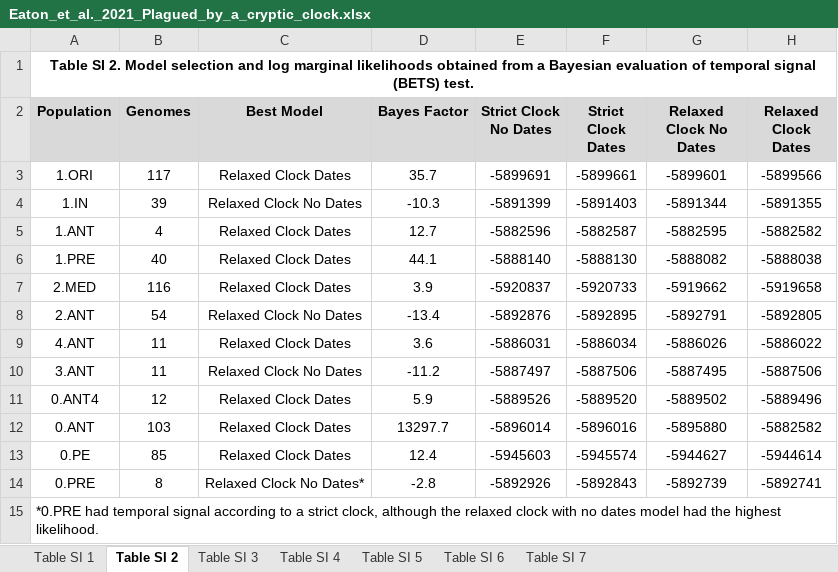
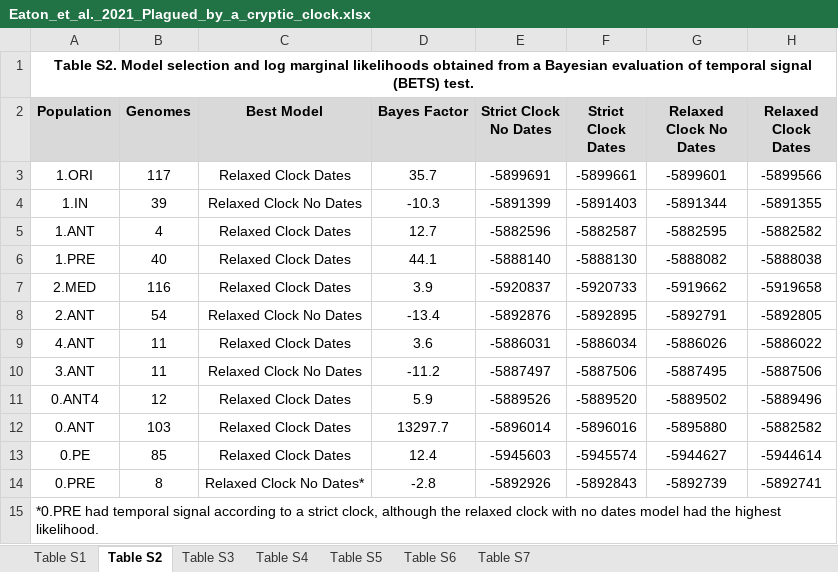
Before and after one commit to ktmeaton/obsidian-public, an Excel workbook: academic/Eaton_et_al._2021_Plagued_by_a_cryptic_clock.xlsx, sheet Table S2, drawn as a sheet; values as stored, in another font and other column widths than the file's, no borders; the diff names each change by its address in the sheet, - before the commit and + after, or states it on an @@ line.

```diff
--- a/academic/Eaton_et_al._2021_Plagued_by_a_cryptic_clock.xlsx (sheet Table S2)
+++ b/academic/Eaton_et_al._2021_Plagued_by_a_cryptic_clock.xlsx (sheet Table S2)
-sheet tab: Table SI 1
+sheet tab: Table S1
-sheet tab: Table SI 2
+sheet tab: Table S2
-sheet tab: Table SI 3
+sheet tab: Table S3
-sheet tab: Table SI 4
+sheet tab: Table S4
-sheet tab: Table SI 5
+sheet tab: Table S5
-sheet tab: Table SI 6
+sheet tab: Table S6
-sheet tab: Table SI 7
+sheet tab: Table S7
-A1 (Population): Table SI 2. Model selection…
+A1 (Population): Table S2. Model selection…
```
Also changed, not shown: sheet Table S5, sheet Table S7, sheet Table S1, sheet Table S6, sheet Table S3, sheet Table S4, 30 other files.
